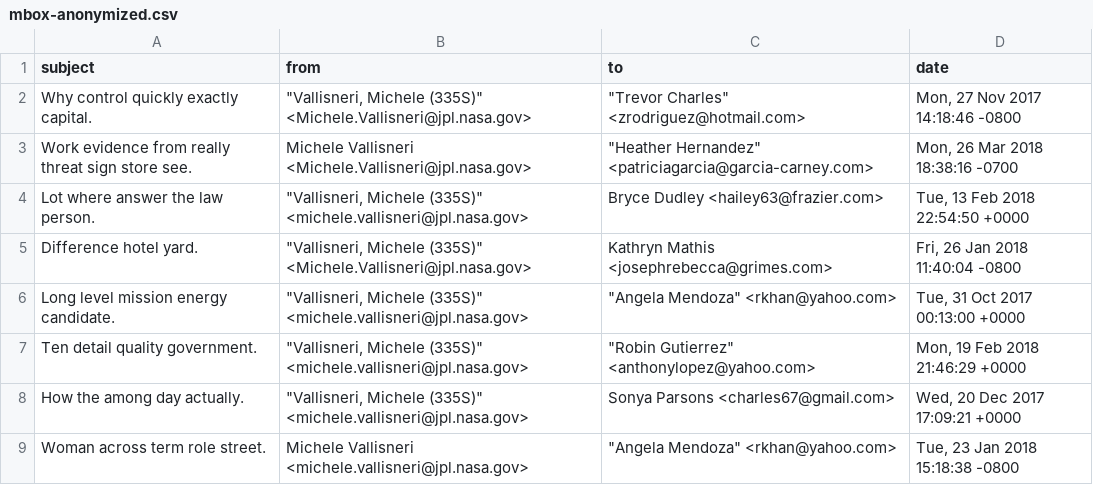
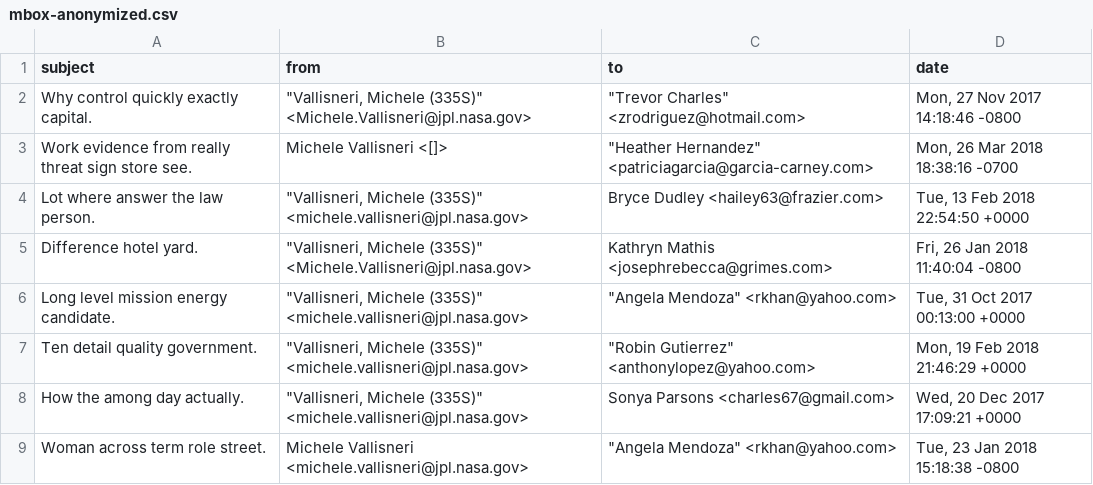
Before and after one commit to ncrasto/Python_Statistics, a CSV file: Exercise Files/chapter3/03_08/mbox-anonymized.csv, drawn as a sheet; only a part is shown.

```diff
--- a/Exercise Files/chapter3/03_08/mbox-anonymized.csv
+++ b/Exercise Files/chapter3/03_08/mbox-anonymized.csv
@@ -2,3 +2,3 @@ subject,from,to,date
 Why control quickly exactly capital.,"""Vallisneri, Michele (335S)"" <Michele.Vallisneri@jpl.nasa.gov>","""Trevor Charles"" <zrodriguez@hotmail.com>","Mon, 27 Nov 2017 14:18:46 -0800"
-Work evidence from really threat sign store see.,Michele Vallisneri <Michele.Vallisneri@jpl.nasa.gov>,"""Heather Hernandez"" <patriciagarcia@garcia-carney.com>","Mon, 26 Mar 2018 18:38:16 -0700"
+Work evidence from really threat sign store see.,Michele Vallisneri <[]>,"""Heather Hernandez"" <patriciagarcia@garcia-carney.com>","Mon, 26 Mar 2018 18:38:16 -0700"
 Lot where answer the law person.,"""Vallisneri, Michele (335S)"" <michele.vallisneri@jpl.nasa.gov>",Bryce Dudley <hailey63@frazier.com>,"Tue, 13 Feb 2018 22:54:50 +0000"
```
Also changed, not shown: 1 other file.
